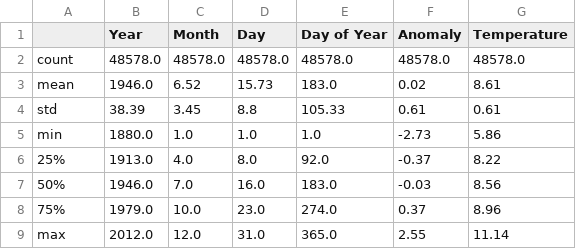
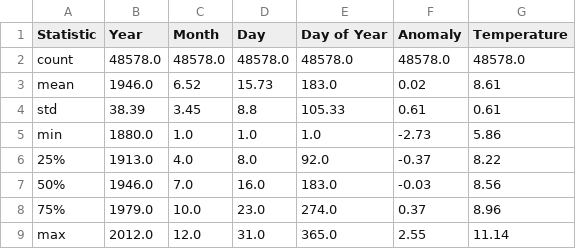
Before and after one commit to kessler24/predicting_daily_land_average_earth_temperature, a CSV file: images/eda_table_2.csv, drawn as a sheet.

```diff
--- a/images/eda_table_2.csv
+++ b/images/eda_table_2.csv
@@ -1,2 +1,2 @@
-,Year,Month,Day,Day of Year,Anomaly,Temperature
+Statistic,Year,Month,Day,Day of Year,Anomaly,Temperature
 count,48578.0,48578.0,48578.0,48578.0,48578.0,48578.0
```
Also changed, not shown: results/model_results.csv, 11 other files.
